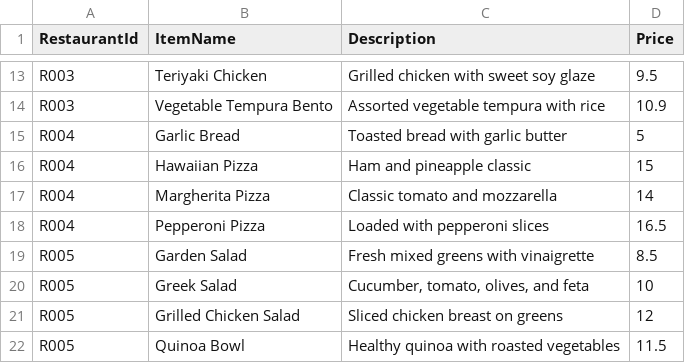
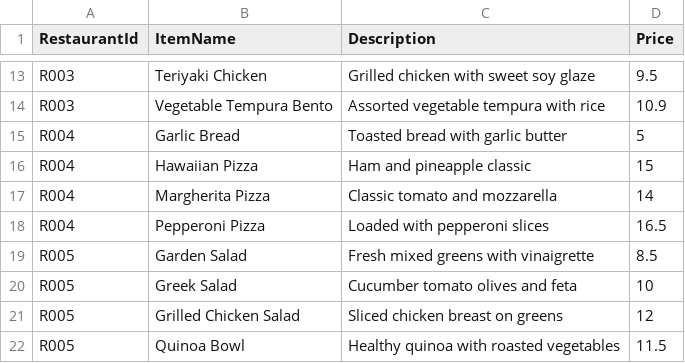
Before and after one commit to jessieling07/S10273037_PRG2Assignment, a CSV file: S10273037_PRG2Assignment/fooditems.csv, drawn as a sheet; only a part is shown, gaps mark what is left out.

Commit message:
remove comma in csv file

```diff
--- a/S10273037_PRG2Assignment/fooditems.csv
+++ b/S10273037_PRG2Assignment/fooditems.csv
@@ -19,3 +19,3 @@ R004,Pepperoni Pizza,Loaded with pepperoni slices,16.5
 R005,Garden Salad,Fresh mixed greens with vinaigrette,8.5
-R005,Greek Salad,"Cucumber, tomato, olives, and feta",10
+R005,Greek Salad,Cucumber tomato olives and feta,10
 R005,Grilled Chicken Salad,Sliced chicken breast on greens,12
```
